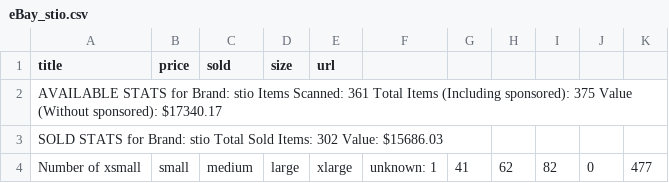
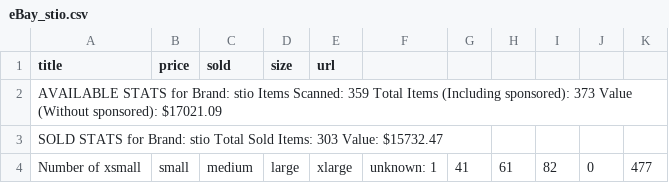
Before and after one commit to jenaalsup/Ebay_Scraping, a CSV file: eBay_stio.csv, drawn as a sheet; only a part is shown; the diff covers the shown part only.

```diff
--- a/eBay_stio.csv
+++ b/eBay_stio.csv
@@ -1,4 +1,4 @@
 "title", price, sold, size, url
-  AVAILABLE STATS for Brand: stio   Items Scanned: 361   Total Items (Including sponsored): 375   Value (Without sponsored): $17340.17
-  SOLD STATS for Brand: stio   Total Sold Items: 302   Value: $15686.03
-  Number of xsmall, small, medium, large, xlarge, unknown: 1, 41, 62, 82, 0, 477
+  AVAILABLE STATS for Brand: stio   Items Scanned: 359   Total Items (Including sponsored): 373   Value (Without sponsored): $17021.09
+  SOLD STATS for Brand: stio   Total Sold Items: 303   Value: $15732.47
+  Number of xsmall, small, medium, large, xlarge, unknown: 1, 41, 61, 82, 0, 477
```
Also changed, not shown: 6 added rows, 7 removed rows and 2 edited cells elsewhere in this file, 7 other files.
